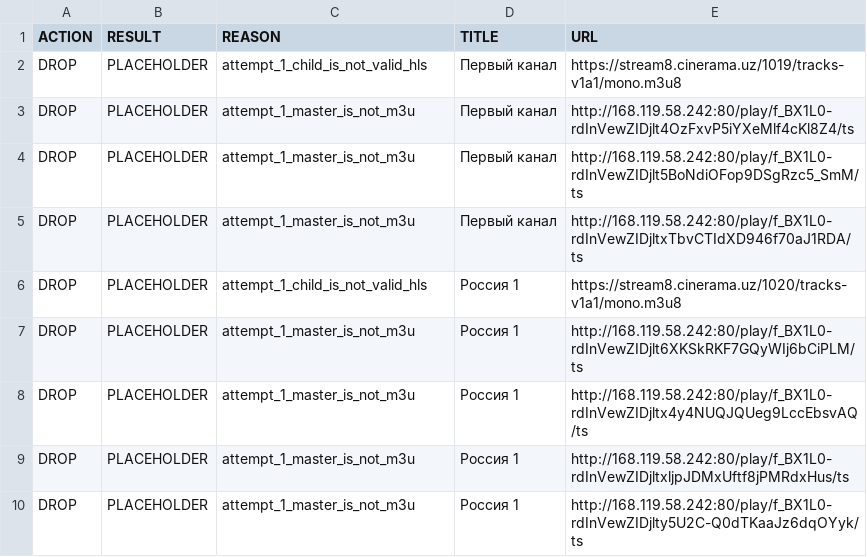
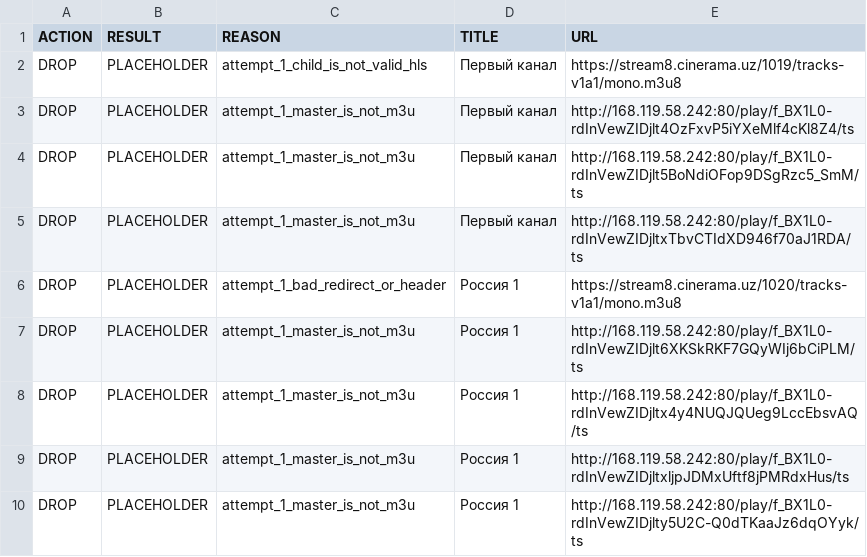
Before and after one commit to Commodo163/sys-cache-7c91, a TSV file: data/tvbox_placeholder_filter_report.tsv, drawn as a sheet; only a part is shown.

```diff
--- a/data/tvbox_placeholder_filter_report.tsv
+++ b/data/tvbox_placeholder_filter_report.tsv
@@ -5,3 +5,3 @@ DROP	PLACEHOLDER	attempt_1_master_is_not_m3u	Первый канал	http://168.
 DROP	PLACEHOLDER	attempt_1_master_is_not_m3u	Первый канал	http://168.119.58.242:80/play/f_BX1L0-rdInVewZIDjltxTbvCTIdXD946f70aJ1RDA/ts
-DROP	PLACEHOLDER	attempt_1_child_is_not_valid_hls	Россия 1	https://stream8.cinerama.uz/1020/tracks-v1a1/mono.m3u8
+DROP	PLACEHOLDER	attempt_1_bad_redirect_or_header	Россия 1	https://stream8.cinerama.uz/1020/tracks-v1a1/mono.m3u8
 DROP	PLACEHOLDER	attempt_1_master_is_not_m3u	Россия 1	http://168.119.58.242:80/play/f_BX1L0-rdInVewZIDjlt6XKSkRKF7GQyWIj6bCiPLM/ts
```
Also changed, not shown: data/tvbox_canonical_report.tsv, 7 other files.
